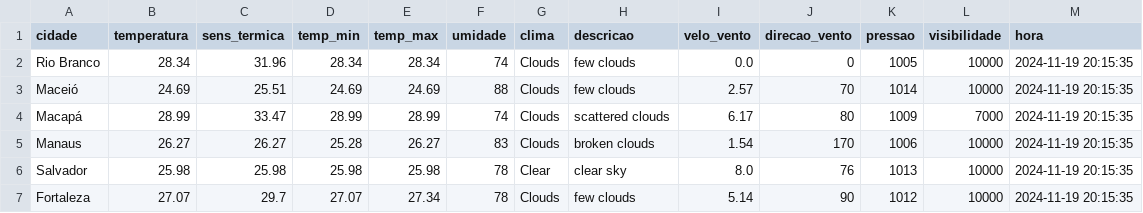
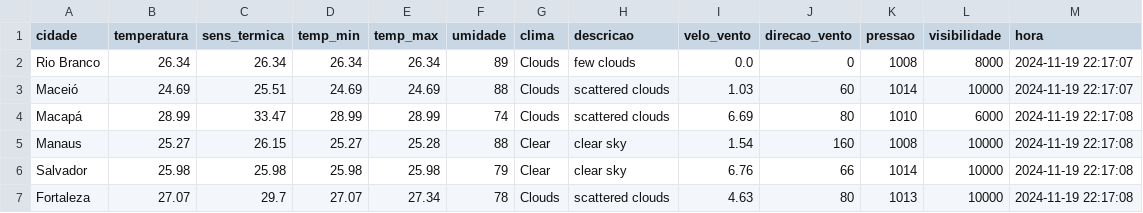
Before and after one commit to ThFenrir/integradorClimaDados, a CSV file: dados_clima_recente.csv, drawn as a sheet; only a part is shown; the diff covers the shown part only.

```diff
--- a/dados_clima_recente.csv
+++ b/dados_clima_recente.csv
@@ -1,7 +1,7 @@
 cidade,temperatura,sens_termica,temp_min,temp_max,umidade,clima,descricao,velo_vento,direcao_vento,pressao,visibilidade,hora
-Rio Branco,28.34,31.96,28.34,28.34,74,Clouds,few clouds,0.0,0,1005,10000,2024-11-19 20:15:35
-Maceió,24.69,25.51,24.69,24.69,88,Clouds,few clouds,2.57,70,1014,10000,2024-11-19 20:15:35
-Macapá,28.99,33.47,28.99,28.99,74,Clouds,scattered clouds,6.17,80,1009,7000,2024-11-19 20:15:35
-Manaus,26.27,26.27,25.28,26.27,83,Clouds,broken clouds,1.54,170,1006,10000,2024-11-19 20:15:35
-Salvador,25.98,25.98,25.98,25.98,78,Clear,clear sky,8.0,76,1013,10000,2024-11-19 20:15:35
-Fortaleza,27.07,29.7,27.07,27.34,78,Clouds,few clouds,5.14,90,1012,10000,2024-11-19 20:15:35
+Rio Branco,26.34,26.34,26.34,26.34,89,Clouds,few clouds,0.0,0,1008,8000,2024-11-19 22:17:07
+Maceió,24.69,25.51,24.69,24.69,88,Clouds,scattered clouds,1.03,60,1014,10000,2024-11-19 22:17:07
+Macapá,28.99,33.47,28.99,28.99,74,Clouds,scattered clouds,6.69,80,1010,6000,2024-11-19 22:17:08
+Manaus,25.27,26.15,25.27,25.28,88,Clear,clear sky,1.54,160,1008,10000,2024-11-19 22:17:08
+Salvador,25.98,25.98,25.98,25.98,79,Clear,clear sky,6.76,66,1014,10000,2024-11-19 22:17:08
+Fortaleza,27.07,29.7,27.07,27.34,78,Clouds,scattered clouds,4.63,80,1013,10000,2024-11-19 22:17:08
```
Also changed, not shown: 158 edited cells elsewhere in this file.
